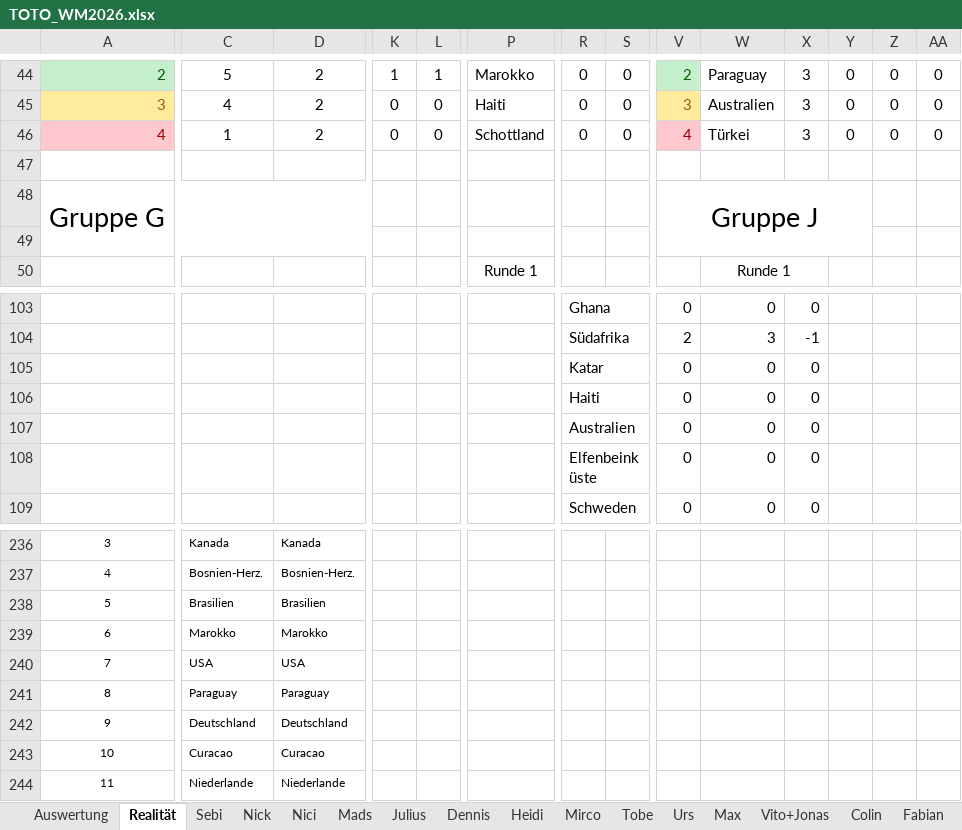
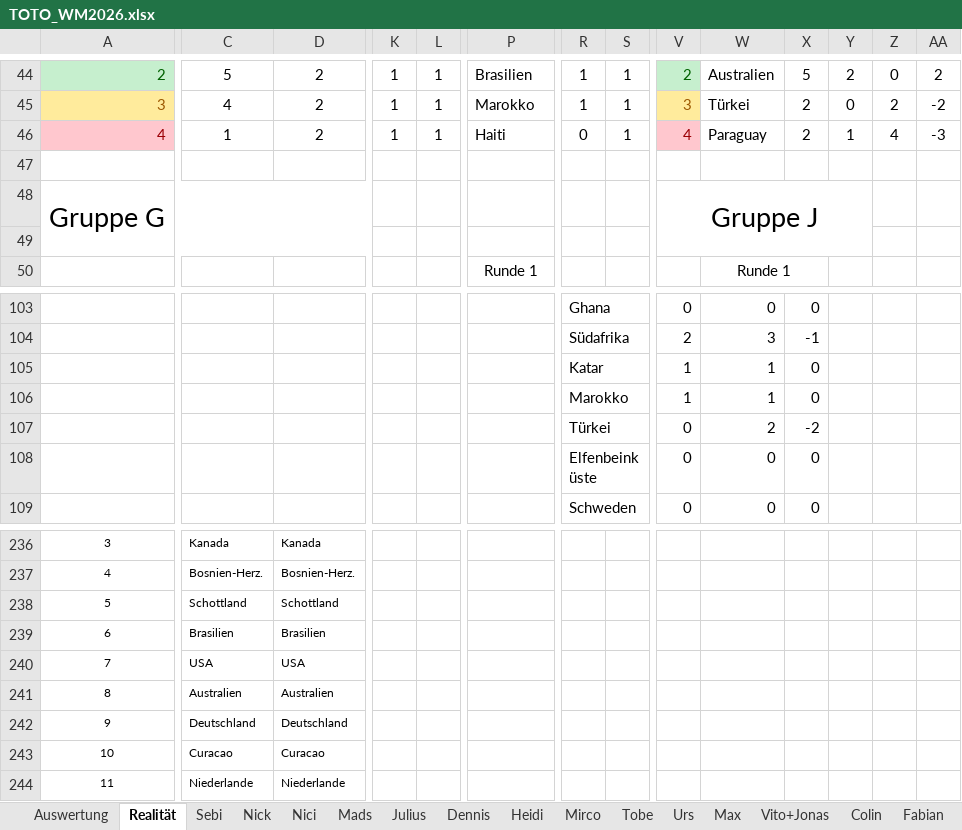
Before and after one commit to Dummisa/toto-wm2026, an Excel workbook: toto-dashboard/data/TOTO_WM2026.xlsx, sheet Realität, drawn as a sheet; only a part is shown, gaps mark what is left out; values as stored, in another font and other column widths than the file's, no borders; removed rows and columns are numbered as before the commit, all else as after; rows hold the shown columns only; the diff covers the shown part only; the diff names each change by its address in the sheet, - before the commit and + after, or states it on an @@ line.

```diff
--- a/toto-dashboard/data/TOTO_WM2026.xlsx (sheet Realität)
+++ b/toto-dashboard/data/TOTO_WM2026.xlsx (sheet Realität)
-P44: Marokko
+P44: Brasilien
-R44:R45: 0
+R44:R45: 1
-S44:S46: 0
+S44:S46: 1
-W44: Paraguay
+W44: Australien
-X44: 3
+X44: 5
-Y44: 0
+Y44: 2
-AA44: 0
+AA44: 2
-K45:K46: 0
+K45:K46: 1
-L45:L46: 0
+L45:L46: 1
-P45: Haiti
+P45: Marokko
-W45: Australien
+W45: Türkei
-X45:X46: 3
+X45:X46: 2
-Z45: 0
+Z45: 2
-AA45: 0
+AA45: -2
-P46: Schottland
+P46: Haiti
-W46: Türkei
+W46: Paraguay
-Y46: 0
+Y46: 1
-Z46: 0
+Z46: 4
-AA46: 0
+AA46: -3
-V105: 0
+V105: 1
-W105: 0
+W105: 1
-row 106:  |  |  |  |  |  | Haiti |  | 0 | 0 | 0
-row 107:  |  |  |  |  |  | Australien |  | 0 | 0 | 0
+row 106:  |  |  |  |  |  | Marokko |  | 1 | 1 | 0
+row 107:  |  |  |  |  |  | Türkei |  | 0 | 2 | -2
-C238: Brasilien
+C238: Schottland
-D238: Brasilien
+D238: Schottland
-C239: Marokko
+C239: Brasilien
-D239: Marokko
+D239: Brasilien
-C241: Paraguay
+C241: Australien
-D241: Paraguay
+D241: Australien
```
Also changed, not shown: 2 added rows, 2 removed rows and 102 edited cells elsewhere in this sheet, sheet Auswertung, sheet Julius, sheet Mirco, sheet Nici, sheet Fabian, sheet Sebi, 12 more sheets, formulas that keep their value, 1 other file.
